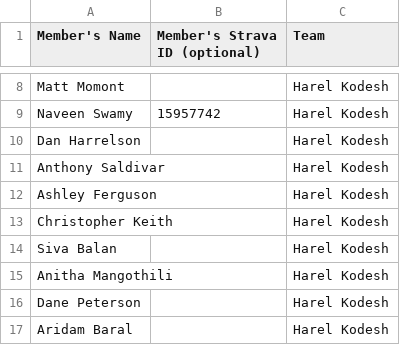
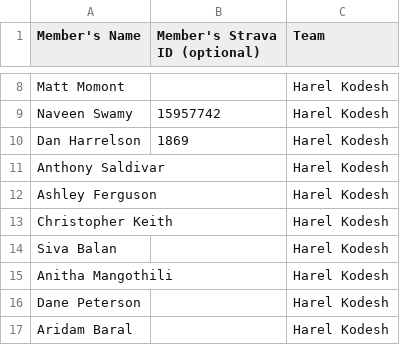
Before and after one commit to myurasov/GEDCC-Tracker, a CSV file: web-app/src/web/resources/teams.csv, drawn as a sheet; only a part is shown, gaps mark what is left out.

Commit message:
Update teams.csv

```diff
--- a/web-app/src/web/resources/teams.csv
+++ b/web-app/src/web/resources/teams.csv
@@ -9,3 +9,3 @@ Matt Momont,,Harel Kodesh
 Naveen Swamy,15957742,Harel Kodesh
-Dan Harrelson,,Harel Kodesh
+Dan Harrelson,1869,Harel Kodesh
 Anthony Saldivar,,Harel Kodesh
```
